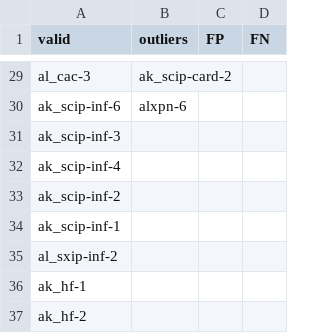
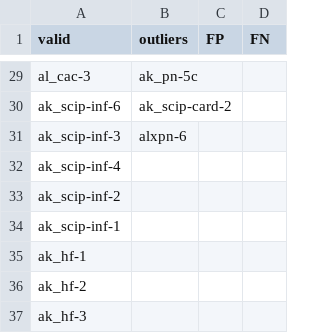
Before and after one commit to qahtanaa/DetCat, a CSV file: results_col.csv, drawn as a sheet; only a part is shown, gaps mark what is left out; the shorter side is filled out with more unchanged rows; the diff covers the shown part only; the diff names each change by its address in the sheet, - before the commit and + after, or states it on an @@ line.

```diff
--- a/results_col.csv
+++ b/results_col.csv
-B29 (outliers): ak_scip-card-2
+B29 (outliers): ak_pn-5c
-B30 (outliers): alxpn-6
+B30 (outliers): ak_scip-card-2
-B31 (outliers): (empty)
+B31 (outliers): alxpn-6
-row 35: al_sxip-inf-2
```
Also changed, not shown: 27 edited cells elsewhere in this file, 4 other files.
